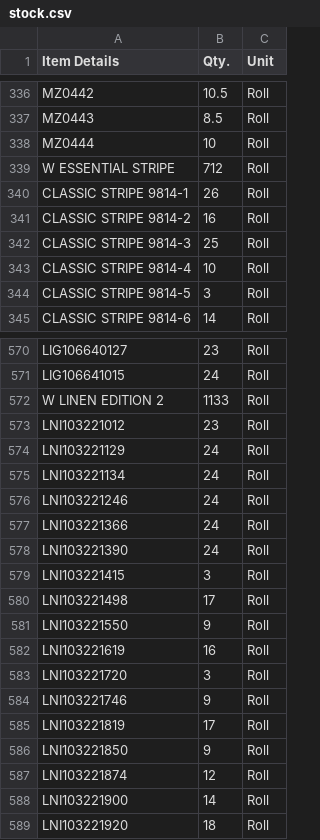
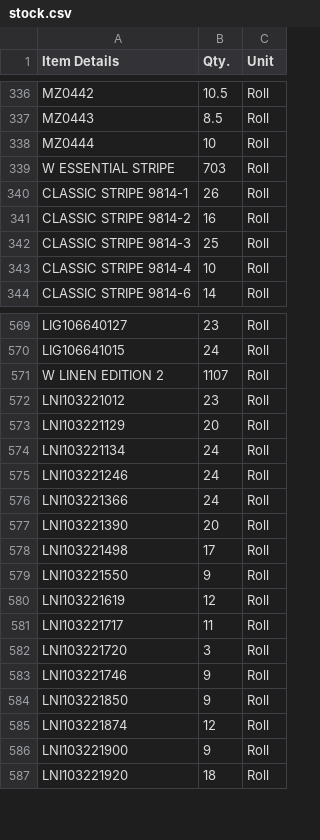
Before and after one commit to Udcimpex2025/stock-checker, a CSV file: stock.csv, drawn as a sheet; only a part is shown, gaps mark what is left out; the diff covers the shown part only.

Commit message:
Add files via upload

```diff
--- a/stock.csv
+++ b/stock.csv
@@ -338,3 +338,3 @@ MZ0443,8.5,Roll
 MZ0444,10,Roll
-W ESSENTIAL STRIPE,712,Roll
+W ESSENTIAL STRIPE,703,Roll
 CLASSIC STRIPE 9814-1,26,Roll
@@ -343,3 +343,2 @@ CLASSIC STRIPE 9814-3,25,Roll
 CLASSIC STRIPE 9814-4,10,Roll
-CLASSIC STRIPE 9814-5,3,Roll
 CLASSIC STRIPE 9814-6,14,Roll
@@ -571,5 +570,5 @@ LIG106640127,23,Roll
 LIG106641015,24,Roll
-W LINEN EDITION 2,1133,Roll
+W LINEN EDITION 2,1107,Roll
 LNI103221012,23,Roll
-LNI103221129,24,Roll
+LNI103221129,20,Roll
 LNI103221134,24,Roll
@@ -577,13 +576,12 @@ LNI103221246,24,Roll
 LNI103221366,24,Roll
-LNI103221390,24,Roll
-LNI103221415,3,Roll
+LNI103221390,20,Roll
 LNI103221498,17,Roll
 LNI103221550,9,Roll
-LNI103221619,16,Roll
+LNI103221619,12,Roll
+LNI103221717,11,Roll
 LNI103221720,3,Roll
 LNI103221746,9,Roll
-LNI103221819,17,Roll
 LNI103221850,9,Roll
 LNI103221874,12,Roll
-LNI103221900,14,Roll
+LNI103221900,9,Roll
 LNI103221920,18,Roll
```
Also changed, not shown: 1 added row, 3 removed rows and 77 edited cells elsewhere in this file.
